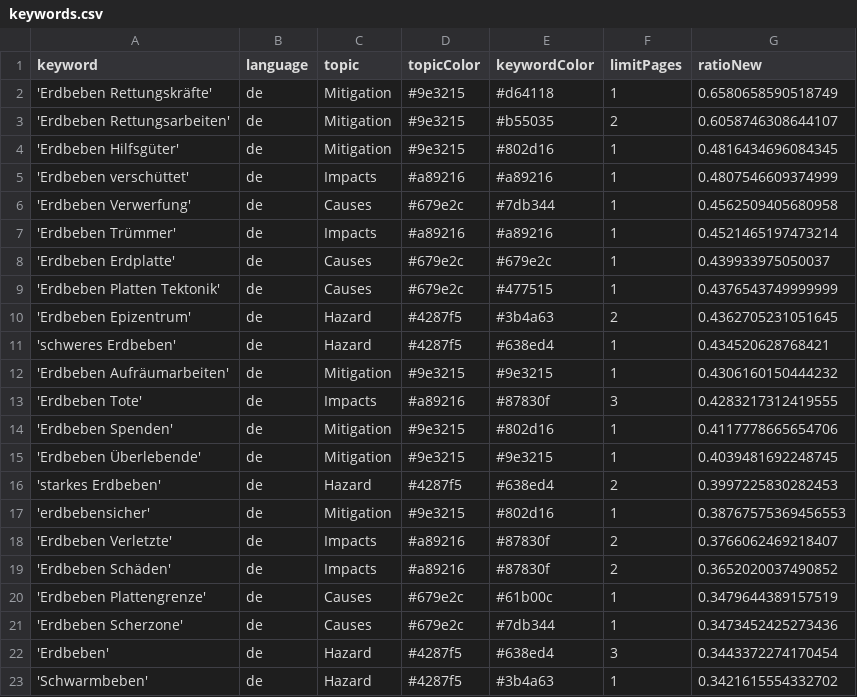
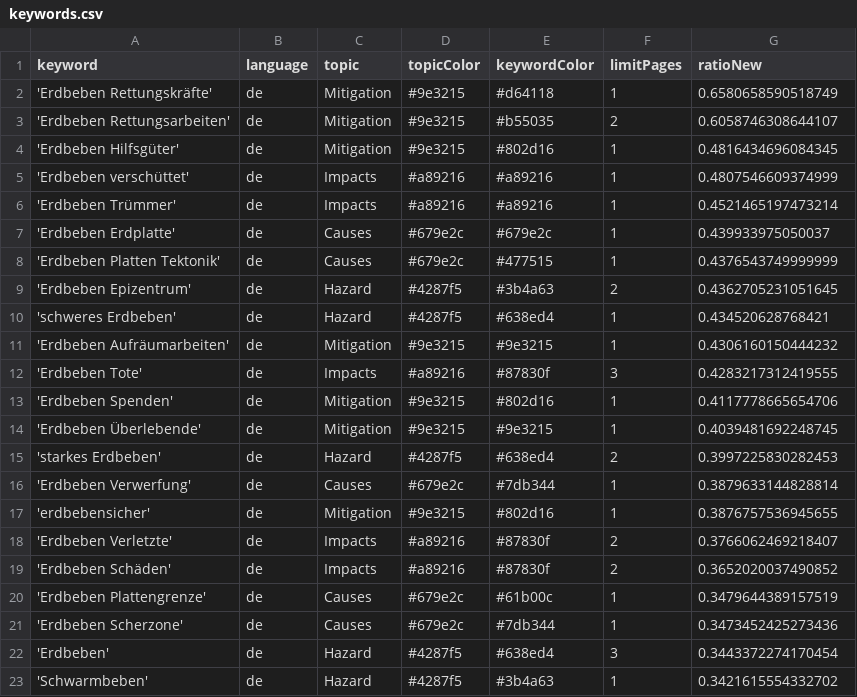
Before and after one commit to MarcoL95-news/winterIsComing, a CSV file: keywords.csv, drawn as a sheet.

Commit message:
Commit from GitHub Actions (harvest:0.0)

```diff
--- a/keywords.csv
+++ b/keywords.csv
@@ -5,3 +5,2 @@ keyword,language,topic,topicColor,keywordColor,limitPages,ratioNew
 'Erdbeben verschüttet',de,Impacts,#a89216,#a89216,1,0.4807546609374999
-'Erdbeben Verwerfung',de,Causes,#679e2c,#7db344,1,0.4562509405680958
 'Erdbeben Trümmer',de,Impacts,#a89216,#a89216,1,0.4521465197473214
@@ -16,3 +15,4 @@ keyword,language,topic,topicColor,keywordColor,limitPages,ratioNew
 'starkes Erdbeben',de,Hazard,#4287f5,#638ed4,2,0.3997225830282453
-'erdbebensicher',de,Mitigation,#9e3215,#802d16,1,0.38767575369456553
+'Erdbeben Verwerfung',de,Causes,#679e2c,#7db344,1,0.3879633144828814
+'erdbebensicher',de,Mitigation,#9e3215,#802d16,1,0.3876757536945655
 'Erdbeben Verletzte',de,Impacts,#a89216,#87830f,2,0.3766062469218407
```
